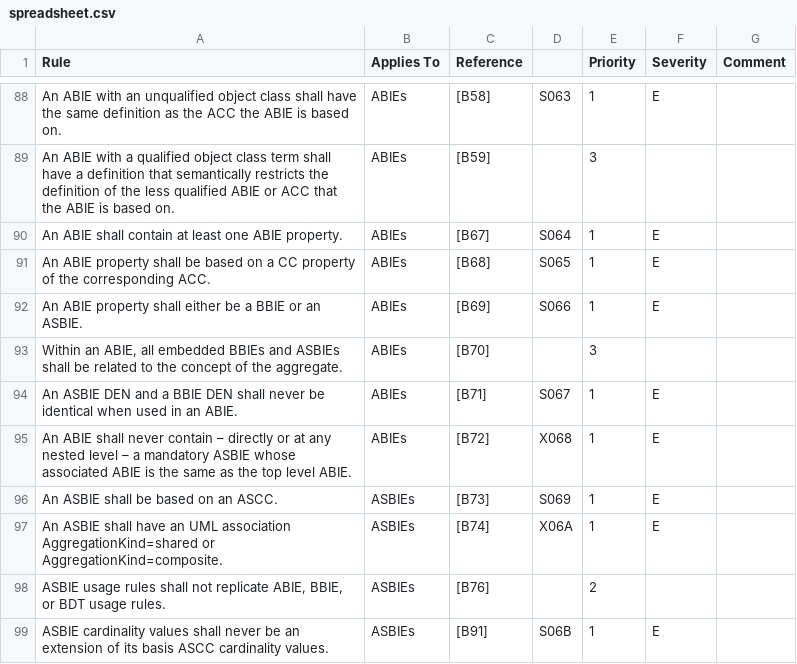
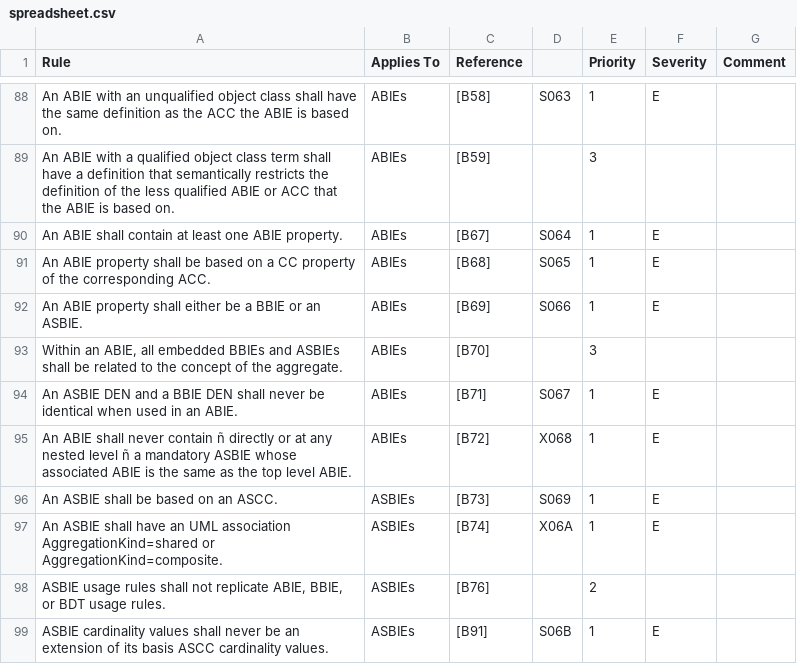
Before and after one commit to psol/ccl3, a CSV file: spreadsheet.csv, drawn as a sheet; only a part is shown, gaps mark what is left out; the diff covers the shown part only.

Commit message:
More BBIE rules

```diff
--- a/spreadsheet.csv
+++ b/spreadsheet.csv
@@ -109,3 +109,3 @@ An ABIE property shall either be a BBIE or an ASBIE.,ABIEs,[B69],S066,1,E,
 An ASBIE DEN and a BBIE DEN shall never be identical when used in an ABIE.,ABIEs,[B71],S067,1,E,
-An ABIE shall never contain – directly or at any nested level – a mandatory ASBIE whose associated ABIE is the same as the top level ABIE.,ABIEs,[B72],X068,1,E,
+An ABIE shall never contain ñ directly or at any nested level ñ a mandatory ASBIE whose associated ABIE is the same as the top level ABIE.,ABIEs,[B72],X068,1,E,
 An ASBIE shall be based on an ASCC.,ASBIEs,[B73],S069,1,E,
```
Also changed, not shown: 23 edited cells elsewhere in this file, 4 other files.
